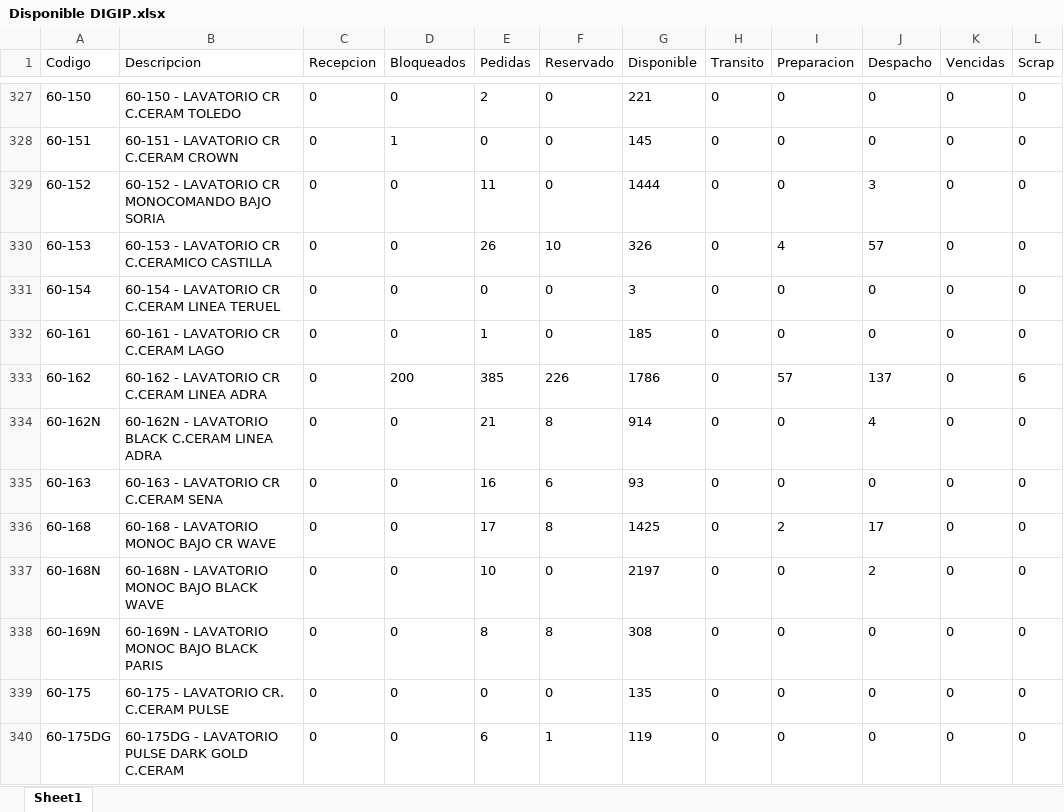
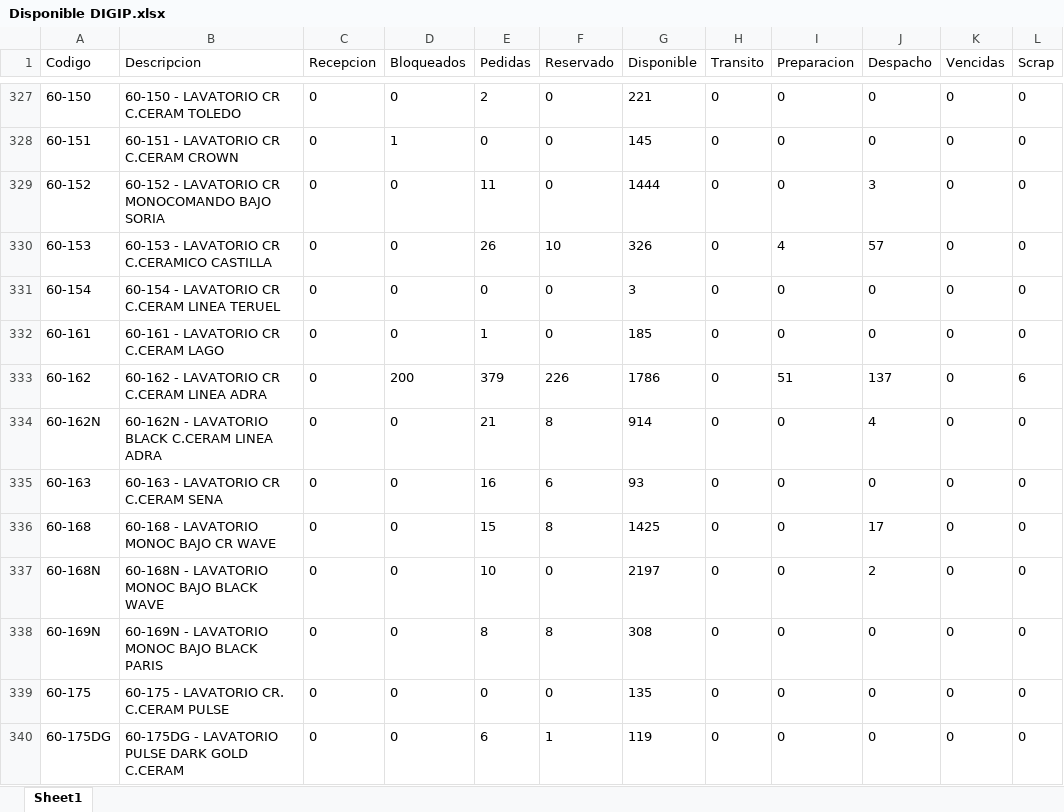
Before and after one commit to IvanGoyena/Logistica-Peirano, an Excel workbook: Data_WMS/Disponible DIGIP.xlsx, sheet Sheet1, drawn as a sheet; only a part is shown, gaps mark what is left out; values as stored, in another font and other column widths than the file's, no borders; the diff covers the shown part only; the diff names each change by its address in the sheet, - before the commit and + after, or states it on an @@ line.

Commit message:
Actualización automática WMS - Disponible DIGIP - 15/09/2026 15:47:59

```diff
--- a/Data_WMS/Disponible DIGIP.xlsx (sheet Sheet1)
+++ b/Data_WMS/Disponible DIGIP.xlsx (sheet Sheet1)
-E333 (Pedidas): 385
+E333 (Pedidas): 379
-I333 (Preparacion): 57
+I333 (Preparacion): 51
-E336 (Pedidas): 17
+E336 (Pedidas): 15
-I336 (Preparacion): 2
+I336 (Preparacion): 0
```
Also changed, not shown: 84 edited cells elsewhere in this sheet.
